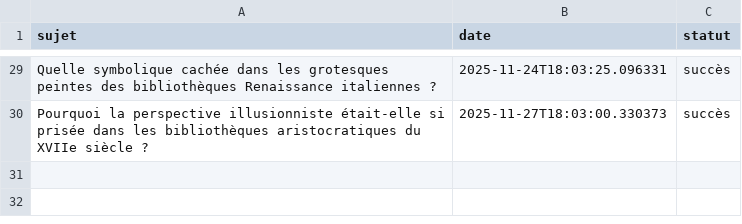
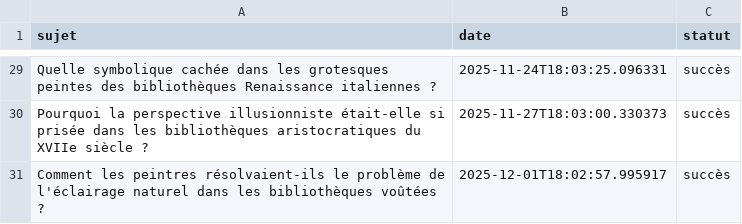
Before and after one commit to Metalosmose21/Biblioth-que-1, a CSV file: sujets_traites.csv, drawn as a sheet; only a part is shown, gaps mark what is left out; the diff names each change by its address in the sheet, - before the commit and + after, or states it on an @@ line.

```diff
--- a/sujets_traites.csv
+++ b/sujets_traites.csv
+row 31: Comment les peintres résolvaient-ils le problème de l'éclairage naturel dans les bibliothèques voûtées ? | 2025-12-01T18:02:57.995917 | succès
```
Also changed, not shown: sujets.csv.
